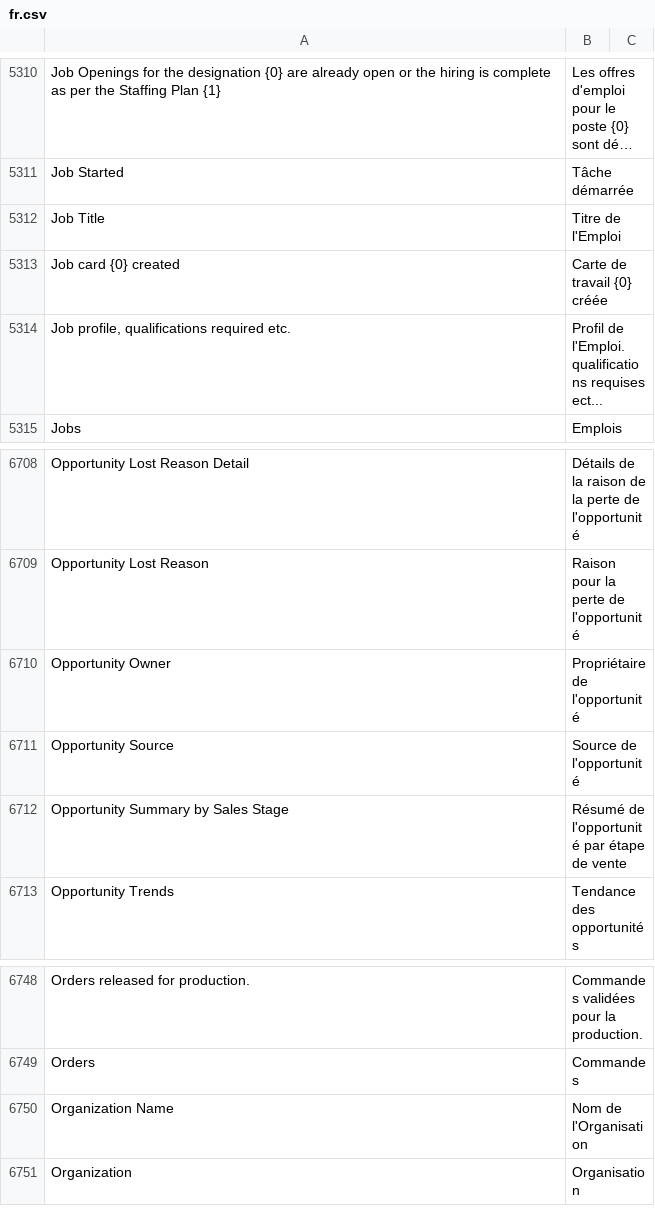
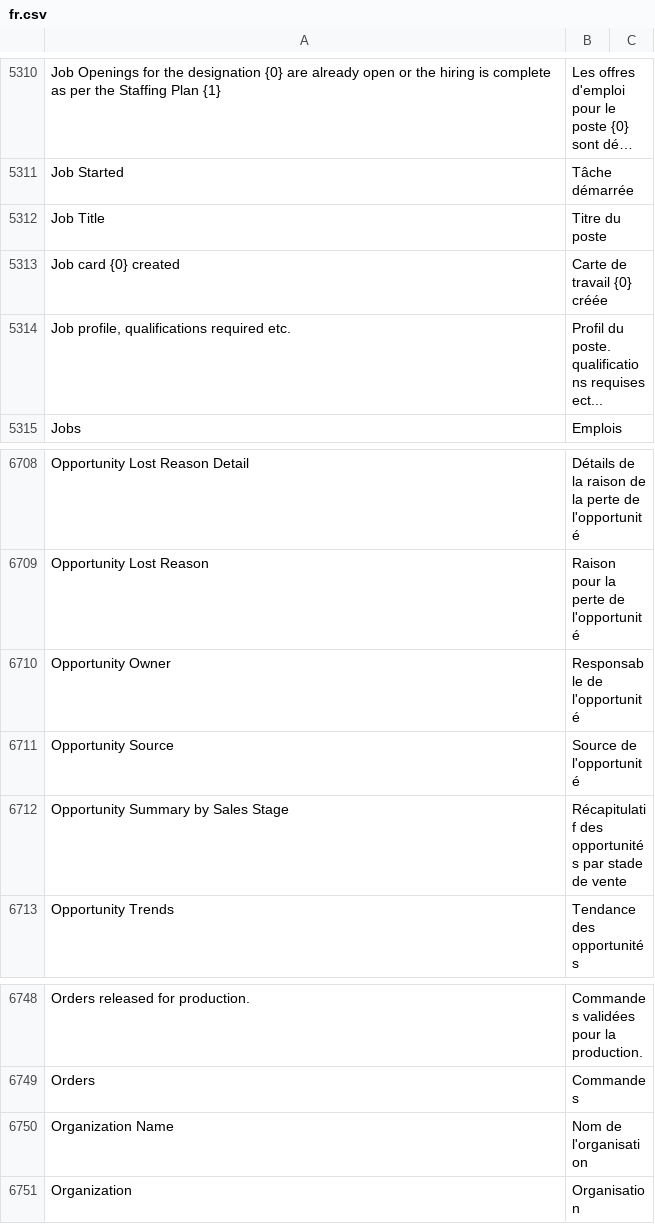
Before and after one commit to noec764/erpnext, a CSV file: erpnext/translations/fr.csv, drawn as a sheet; only a part is shown, gaps mark what is left out; long unchanged cells end in …; the diff names each change by its address in the sheet, - before the commit and + after, or states it on an @@ line.

```diff
--- a/erpnext/translations/fr.csv
+++ b/erpnext/translations/fr.csv
-B5312: Titre de l'Emploi
+B5312: Titre du poste
-B5314: Profil de l'Emploi. qualifications requises…
+B5314: Profil du poste. qualifications requises…
-B6710: Propriétaire de l'opportunité
+B6710: Responsable de l'opportunité
-B6712: Résumé de l'opportunité par étape de vente
+B6712: Récapitulatif des opportunités par stade de vente
-B6750: Nom de l'Organisation
+B6750: Nom de l'organisation
```
Also changed, not shown: 2 other files.
